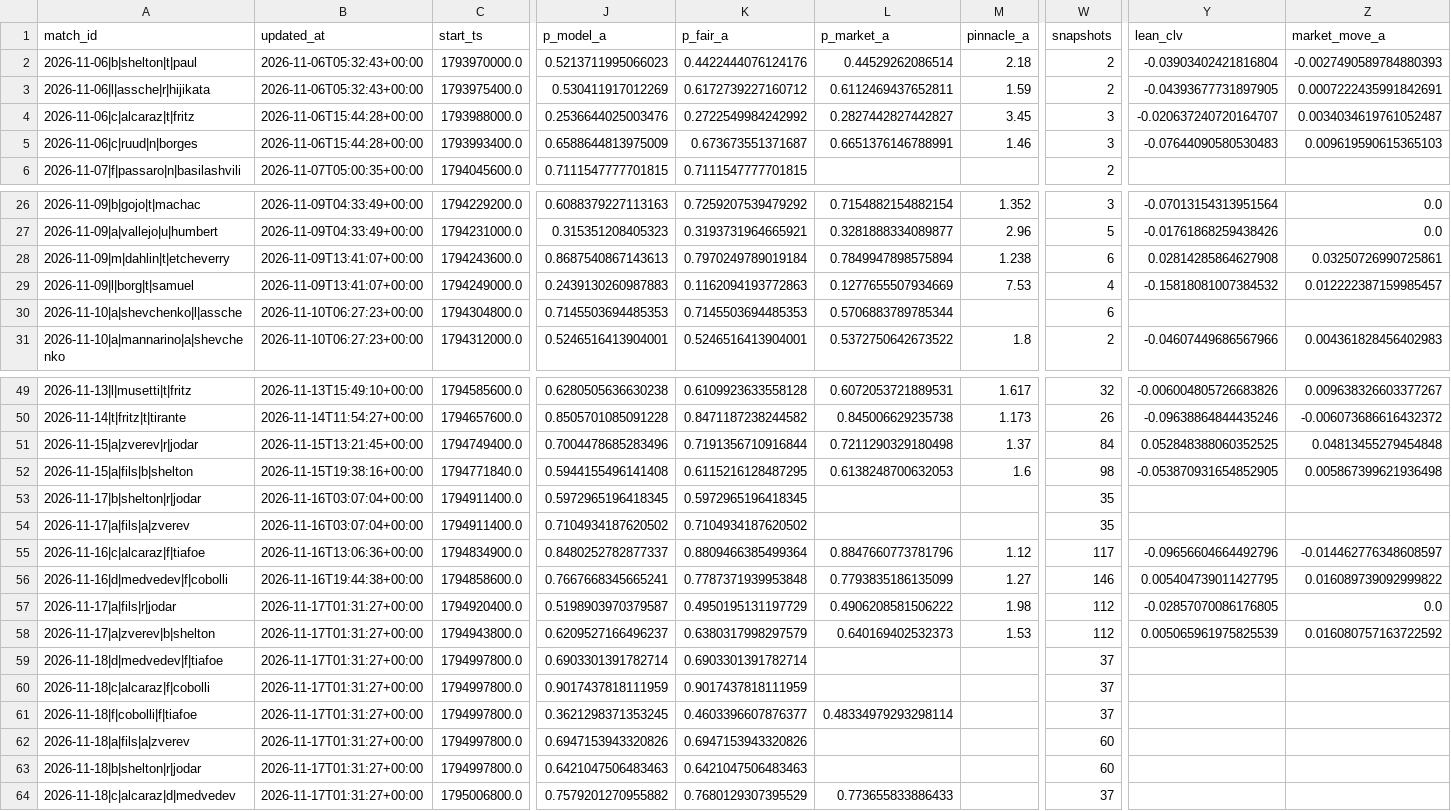
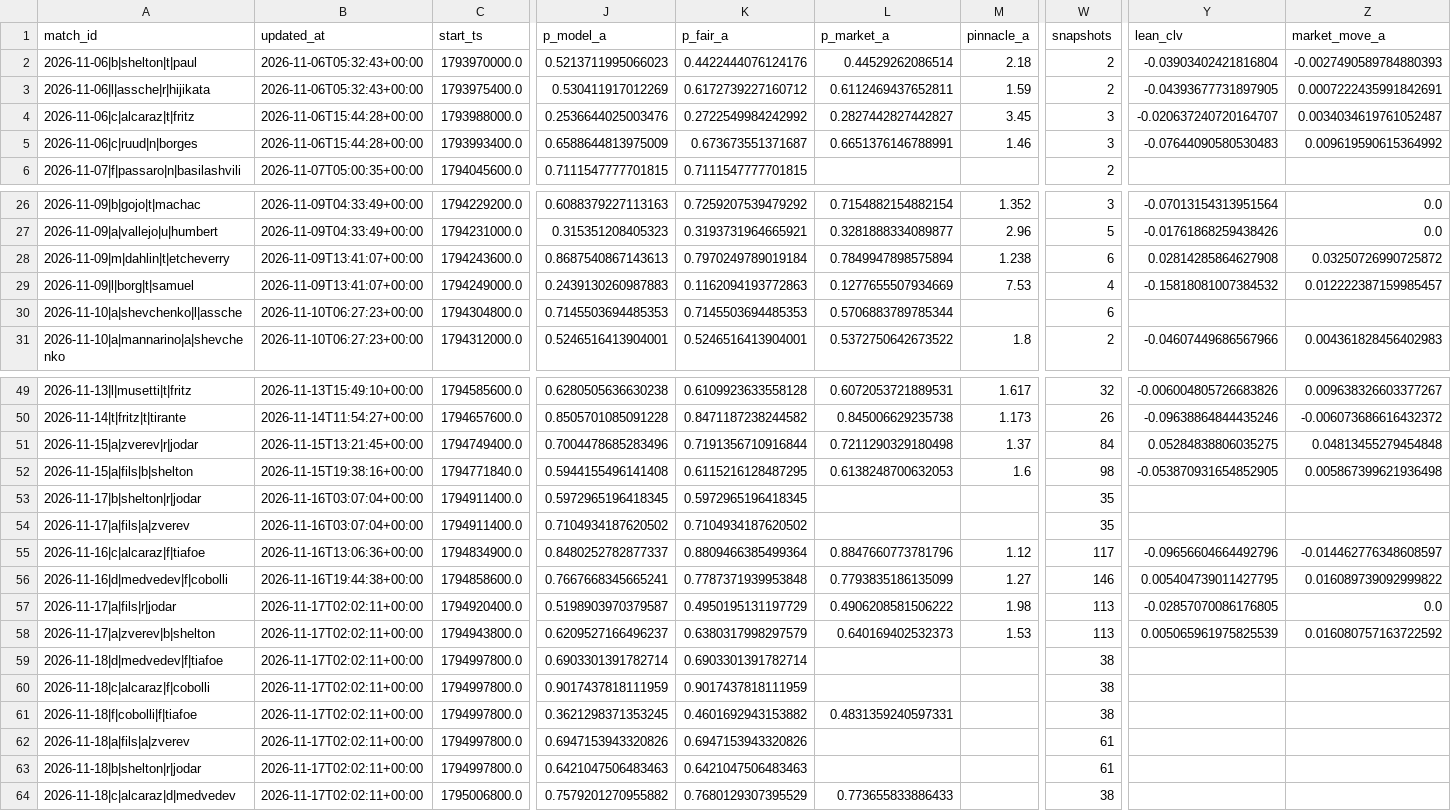
Before and after one commit to Nickan-ShabanNejad/Tennis-Probabilistic-Modelling, a CSV file: data/predictions/predictions_log.csv, drawn as a sheet; only a part is shown, gaps mark what is left out; the diff names each change by its address in the sheet, - before the commit and + after, or states it on an @@ line.

```diff
--- a/data/predictions/predictions_log.csv
+++ b/data/predictions/predictions_log.csv
-Z5 (market_move_a): 0.009619590615365103
+Z5 (market_move_a): 0.009619590615364992
-Z28 (market_move_a): 0.03250726990725861
+Z28 (market_move_a): 0.03250726990725872
-Y51 (lean_clv): 0.052848388060352525
+Y51 (lean_clv): 0.05284838806035275
-B57:B64 (updated_at): 2026-11-17T01:31:27+00:00
+B57:B64 (updated_at): 2026-11-17T02:02:11+00:00
-W57:W58 (snapshots): 112
+W57:W58 (snapshots): 113
-W59:W61 (snapshots): 37
+W59:W61 (snapshots): 38
-K61 (p_fair_a): 0.4603396607876377
+K61 (p_fair_a): 0.4601692943153882
-L61 (p_market_a): 0.48334979293298114
+L61 (p_market_a): 0.4831359240597331
-W62:W63 (snapshots): 60
+W62:W63 (snapshots): 61
-W64 (snapshots): 37
+W64 (snapshots): 38
```
Also changed, not shown: 1 other file.
